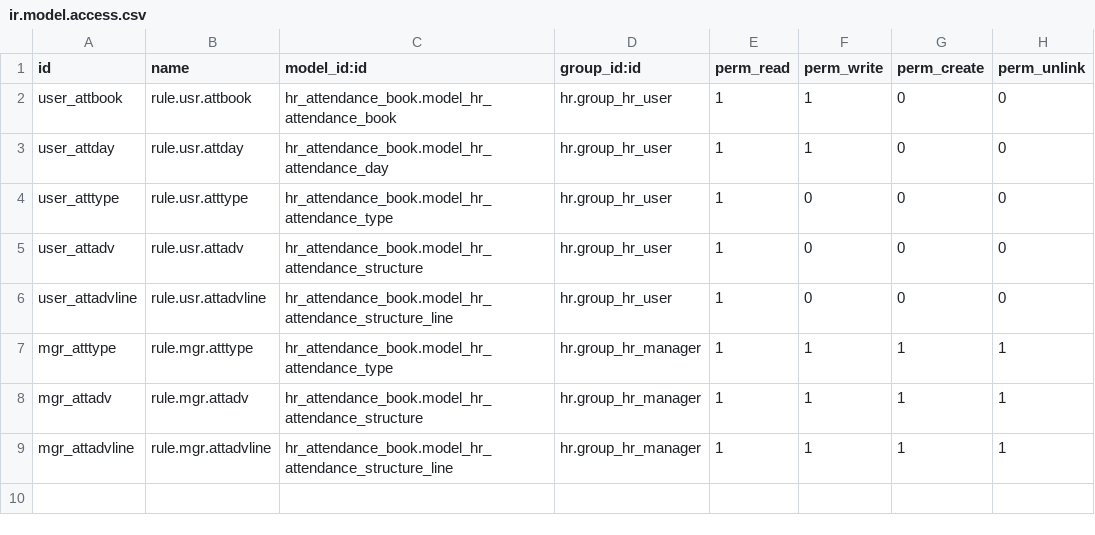
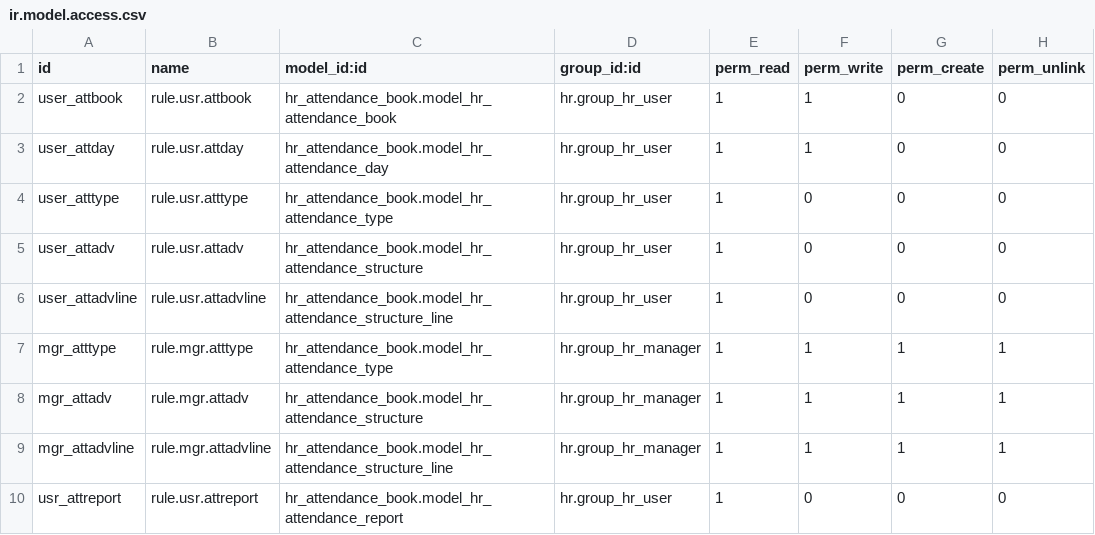
Before and after one commit to tate11/rds-odoo-addons, a CSV file: modules/hr_attendance_book/security/ir.model.access.csv, drawn as a sheet; the diff names each change by its address in the sheet, - before the commit and + after, or states it on an @@ line.

Commit message:
HF hr_attendance_booK

```diff
--- a/modules/hr_attendance_book/security/ir.model.access.csv
+++ b/modules/hr_attendance_book/security/ir.model.access.csv
+row 10: usr_attreport | rule.usr.attreport | hr_attendance_book.model_hr_attendance_report | hr.group_hr_user | 1 | 0 | 0 | 0
```
Also changed, not shown: 9 other files.
